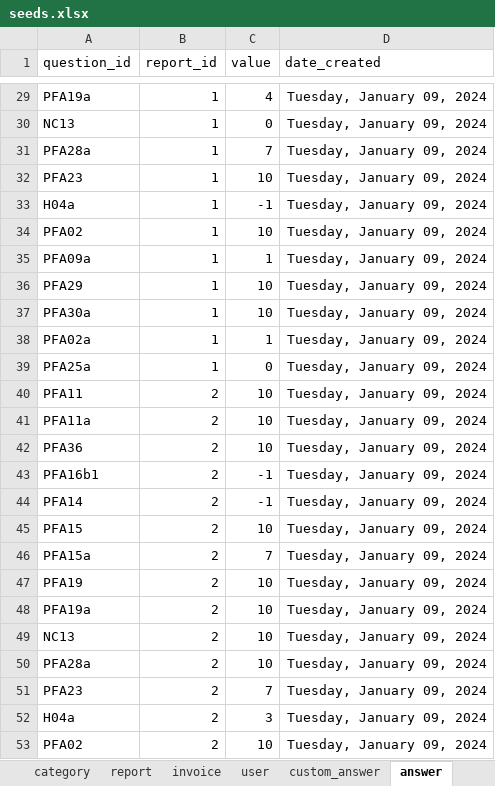
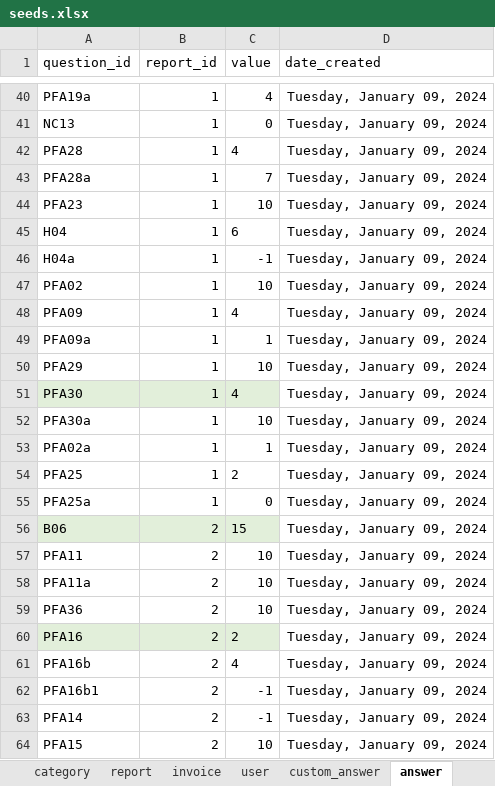
Before and after one commit to je-bert/e-barometre, an Excel workbook: flask-app/seeds.xlsx, sheet answer, drawn as a sheet; only a part is shown, gaps mark what is left out; the shorter side is filled out with more unchanged rows; values as stored, in another font and other column widths than the file's, no borders; table styles not drawn; the diff covers the shown part only; the diff names each change by its address in the sheet, - before the commit and + after, or states it on an @@ line.

```diff
--- a/flask-app/seeds.xlsx (sheet answer)
+++ b/flask-app/seeds.xlsx (sheet answer)
+row 42: PFA28 | 1 | 4 | Tuesday, January 09, 2024
+row 45: H04 | 1 | 6 | Tuesday, January 09, 2024
+row 48: PFA09 | 1 | 4 | Tuesday, January 09, 2024
+row 51: PFA30 | 1 | 4 | Tuesday, January 09, 2024
+row 54: PFA25 | 1 | 2 | Tuesday, January 09, 2024
+row 56: B06 | 2 | 15 | Tuesday, January 09, 2024
+row 60: PFA16 | 2 | 2 | Tuesday, January 09, 2024
+row 61: PFA16b | 2 | 4 | Tuesday, January 09, 2024
```
Also changed, not shown: 32 added rows elsewhere in this sheet, sheet question, sheet behavior, 7 other files.
